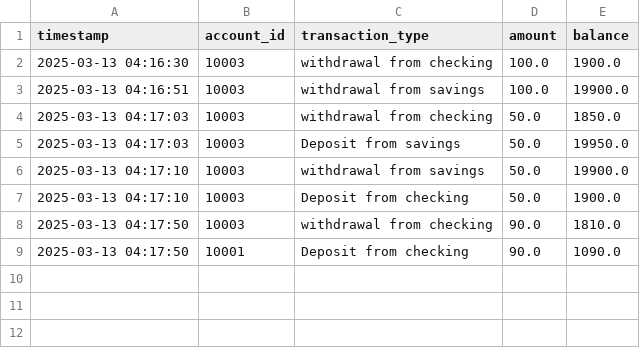
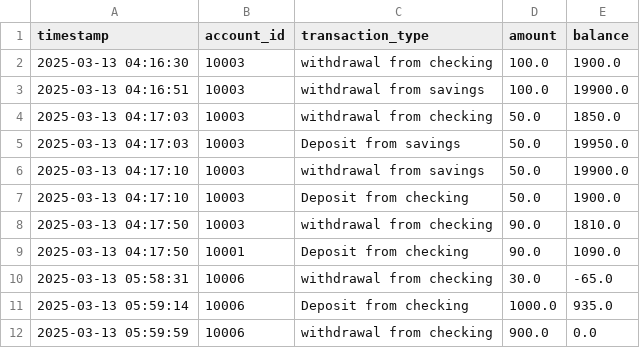
Before and after one commit to renadalsadun/Banking-With-Python, a CSV file: transactions.csv, drawn as a sheet; the diff names each change by its address in the sheet, - before the commit and + after, or states it on an @@ line.

```diff
--- a/transactions.csv
+++ b/transactions.csv
+row 10: 2025-03-13 05:58:31 | 10006 | withdrawal from checking | 30.0 | -65.0
+row 11: 2025-03-13 05:59:14 | 10006 | Deposit from checking | 1000.0 | 935.0
+row 12: 2025-03-13 05:59:59 | 10006 | withdrawal from checking | 900.0 | 0.0
```
Also changed, not shown: 2 other files.
